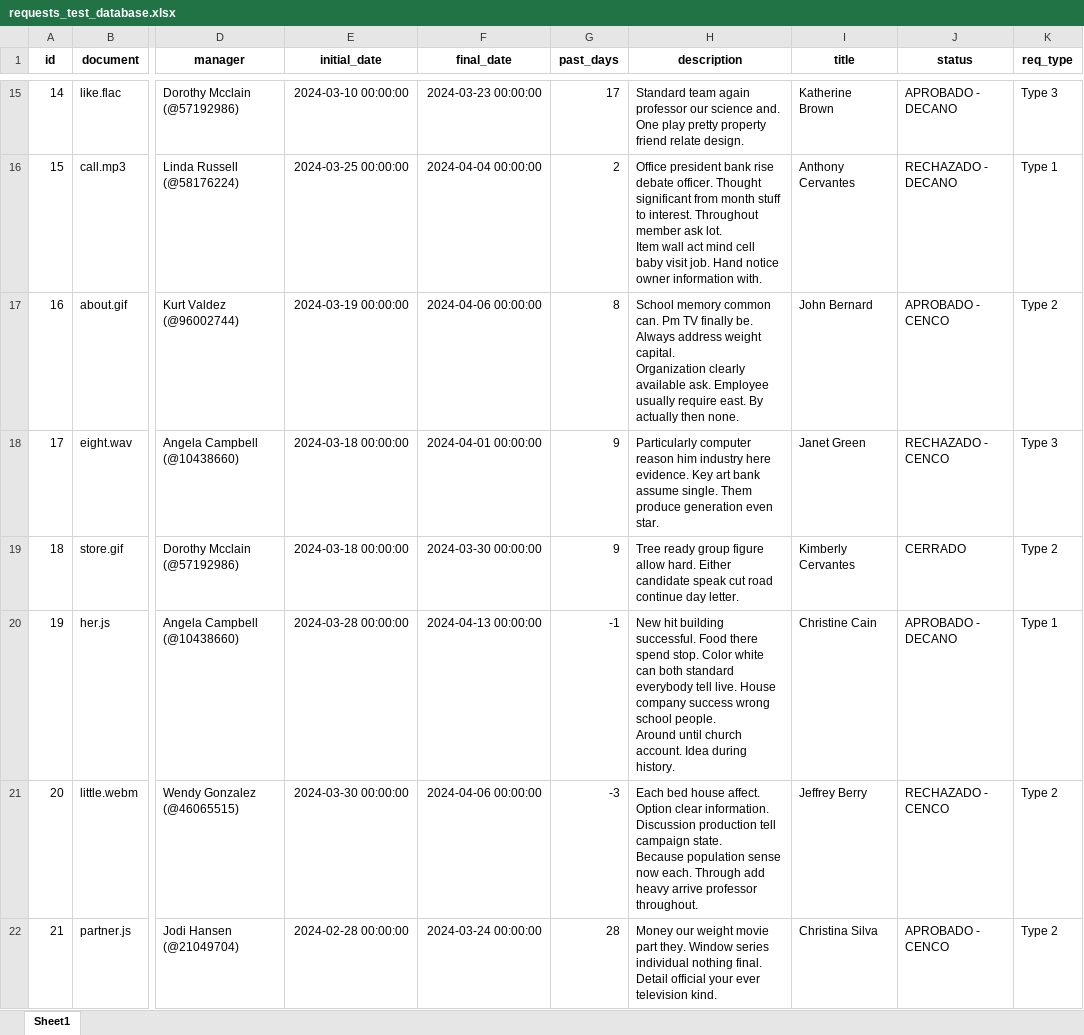
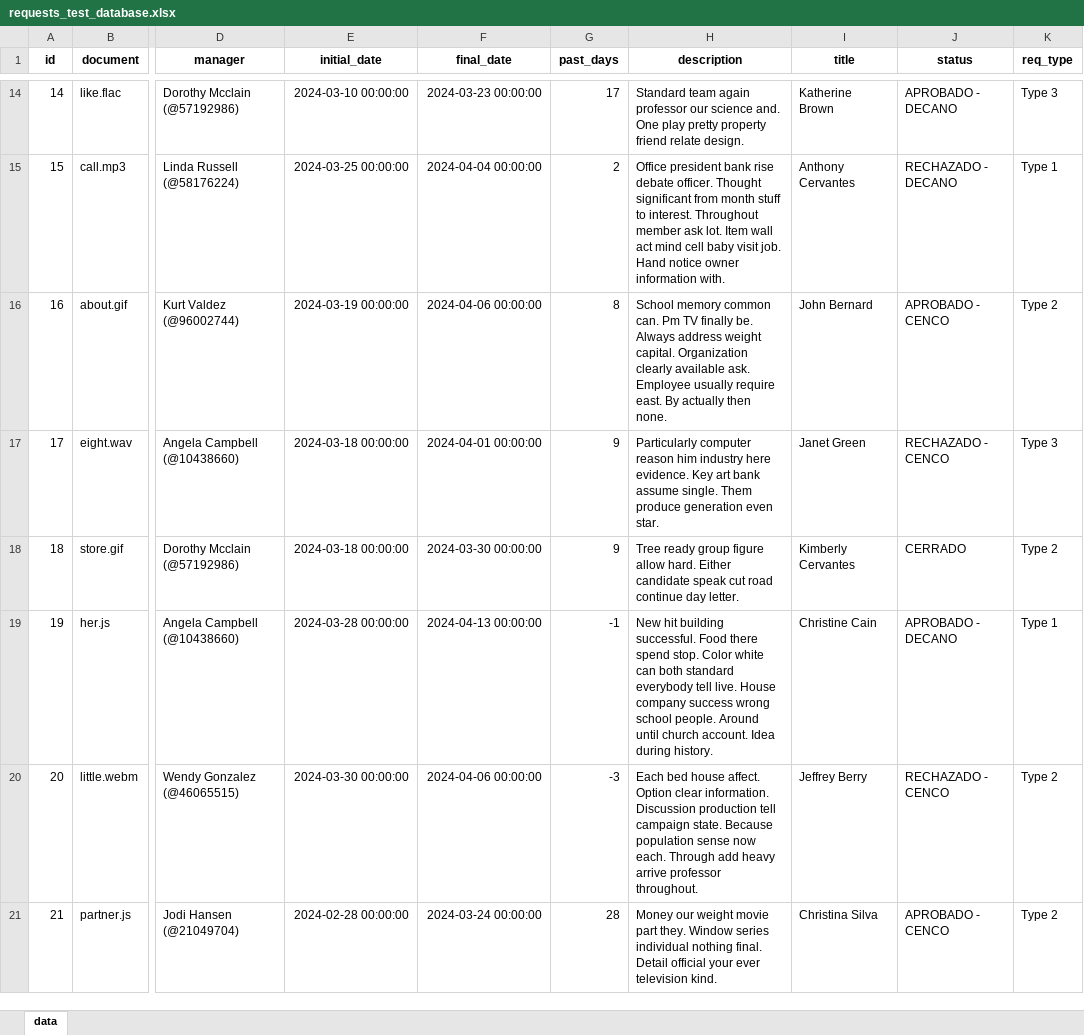
Before and after one commit to ICESI-PI1-2024A-G1/proyecto-t1, an Excel workbook: djangoproyect/static/requests/emulation/requests_test_database.xlsx, sheet data, drawn as a sheet; only a part is shown, gaps mark what is left out; values as stored, in another font and other column widths than the file's, no borders; addresses are those after the commit; the diff covers the shown part only; the diff names each change by its address in the sheet, - before the commit and + after, or states it on an @@ line.

```diff
--- a/djangoproyect/static/requests/emulation/requests_test_database.xlsx (sheet data)
+++ b/djangoproyect/static/requests/emulation/requests_test_database.xlsx (sheet data)
-sheet tab: Sheet1
+sheet tab: data
-H15 (description): …information with.
+H15 (description): …information with.
-H16 (description): …then none.
+H16 (description): …then none.
-H19 (description): …during history.
+H19 (description): …during history.
-H20 (description): …professor throughout.
+H20 (description): …professor throughout.
```
Also changed, not shown: 4 added rows, 1 removed row and 21 edited cells elsewhere in this sheet, djangoproyect/static/requests/emulation/requests_database.xlsx, 3 other files.
